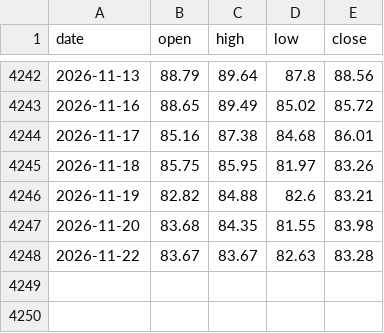
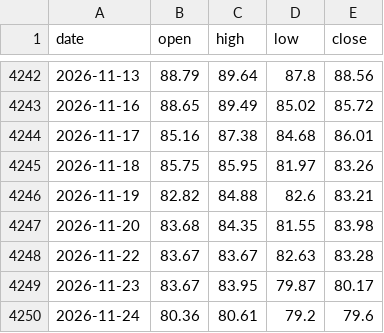
Before and after one commit to HachGo/news_auto, a CSV file: history/oil.csv, drawn as a sheet; only a part is shown, gaps mark what is left out.

```diff
--- a/history/oil.csv
+++ b/history/oil.csv
@@ -4248 +4248,3 @@ date,open,high,low,close
 2026-11-22,83.67,83.67,82.63,83.28
+2026-11-23,83.67,83.95,79.87,80.17
+2026-11-24,80.36,80.61,79.2,79.6
```
Also changed, not shown: history/chinext.csv, history/dji.csv, 48 other files.
